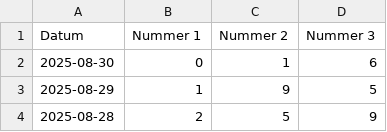
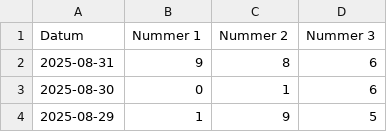
Before and after one commit to mcgunit/sequencePredictor, a CSV file: data/trainingData/pick3/pick3-gamedata-NL-2025.csv, drawn as a sheet; only a part is shown; the shorter side is filled out with more unchanged rows; the diff names each change by its address in the sheet, - before the commit and + after, or states it on an @@ line.

Commit message:
Saving latest statistical hyperopt

```diff
--- a/data/trainingData/pick3/pick3-gamedata-NL-2025.csv
+++ b/data/trainingData/pick3/pick3-gamedata-NL-2025.csv
+row 2: 2025-08-31 | 9 | 8 | 6
```
